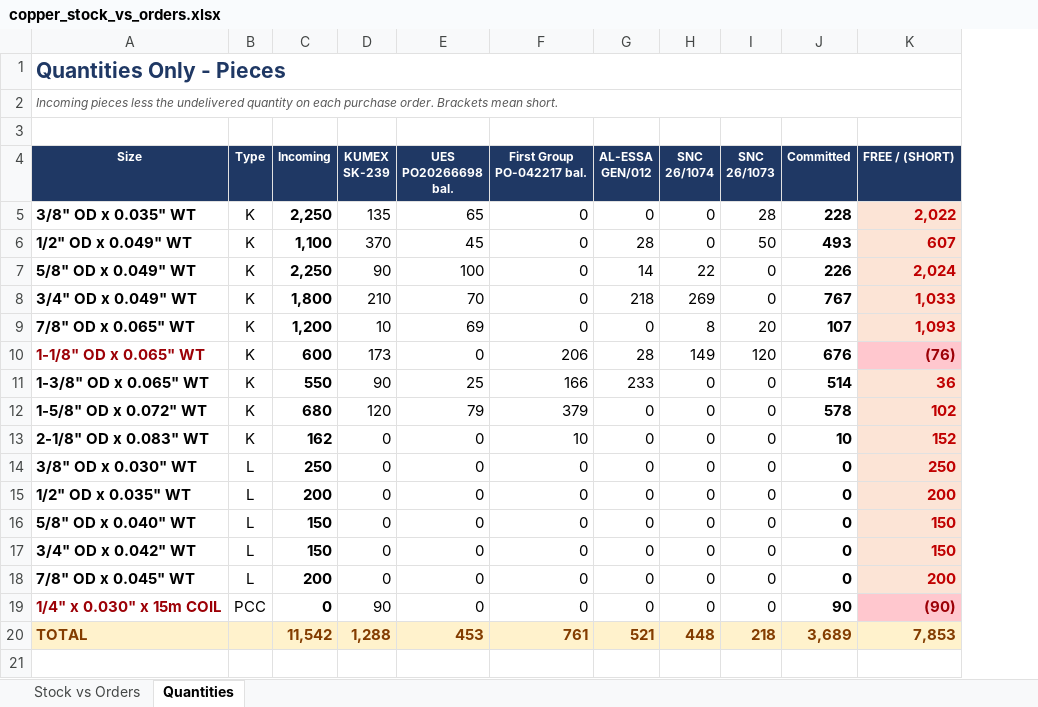
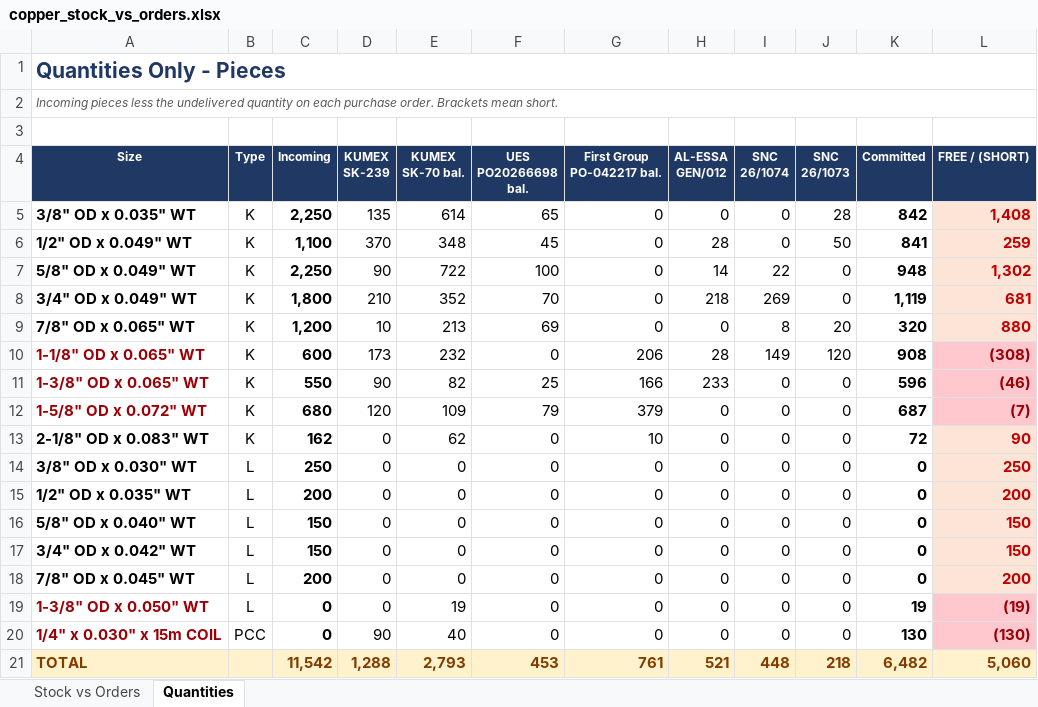
Before and after one commit to ahmednabil9090an-rgb/Ahmed, an Excel workbook: copper_stock_vs_orders.xlsx, sheet Quantities, drawn as a sheet; values as stored, in another font and other column widths than the file's, no borders; addresses are those after the commit; the diff names each change by its address in the sheet, - before the commit and + after, or states it on an @@ line.

```diff
--- a/copper_stock_vs_orders.xlsx (sheet Quantities)
+++ b/copper_stock_vs_orders.xlsx (sheet Quantities)
+column E (KUMEX SK-70 bal.), rows 5-18: 614 | 348 | 722 | 352 | 213 | 232 | 82 | 109 | 62 | 0 | 0 | 0 | 0 | 0; rows 20-21: 40 | 2,793
-K5 (Committed): 228
+K5 (Committed): 842
-L5 (FREE / (SHORT)): 2,022
+L5 (FREE / (SHORT)): 1,408
-K6 (Committed): 493
+K6 (Committed): 841
-L6 (FREE / (SHORT)): 607
+L6 (FREE / (SHORT)): 259
-K7 (Committed): 226
+K7 (Committed): 948
-L7 (FREE / (SHORT)): 2,024
+L7 (FREE / (SHORT)): 1,302
-K8 (Committed): 767
+K8 (Committed): 1,119
-L8 (FREE / (SHORT)): 1,033
+L8 (FREE / (SHORT)): 681
-K9 (Committed): 107
+K9 (Committed): 320
-L9 (FREE / (SHORT)): 1,093
+L9 (FREE / (SHORT)): 880
-K10 (Committed): 676
+K10 (Committed): 908
-L10 (FREE / (SHORT)): (76)
+L10 (FREE / (SHORT)): (308)
-A11:A12 text colour: black
+A11:A12 text colour: #9C0006
-K11 (Committed): 514
+K11 (Committed): 596
-L11 (FREE / (SHORT)): 36
+L11 (FREE / (SHORT)): (46)
@@ L11:L12 fill: #FCE4D6 → #FFC7CE, text colour: #C00000 → #9C0006 @@
-K12 (Committed): 578
+K12 (Committed): 687
-L12 (FREE / (SHORT)): 102
+L12 (FREE / (SHORT)): (7)
-K13 (Committed): 10
+K13 (Committed): 72
-L13 (FREE / (SHORT)): 152
+L13 (FREE / (SHORT)): 90
+row 19: 1-3/8" OD x 0.050" WT | L | 0 | 0 | 19 | 0 | 0 | 0 | 0 | 0 | 19 | (19)
-K20 (Committed): 90
+K20 (Committed): 130
-L20 (FREE / (SHORT)): (90)
+L20 (FREE / (SHORT)): (130)
-K21 (Committed): 3,689
+K21 (Committed): 6,482
-L21 (FREE / (SHORT)): 7,853
+L21 (FREE / (SHORT)): 5,060
```
Also changed, not shown: sheet Stock vs Orders, formulas that keep their value, 1 other file.
